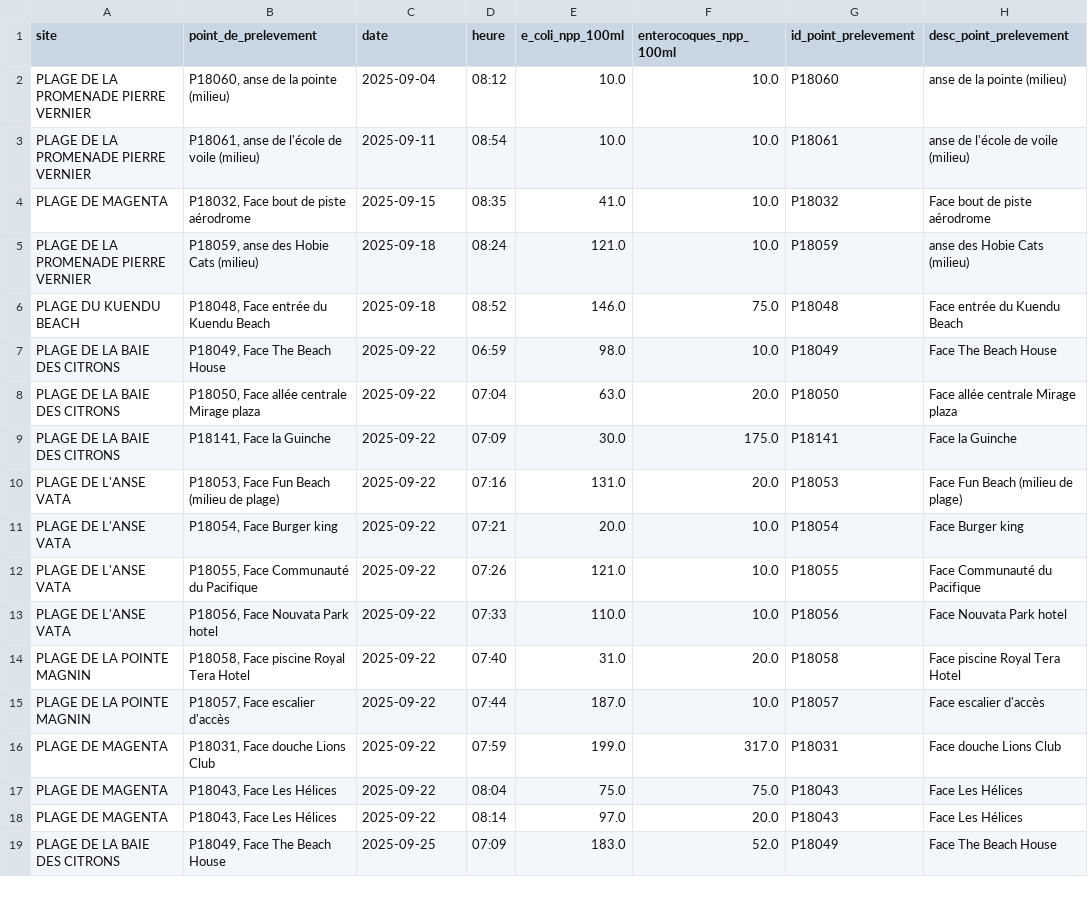
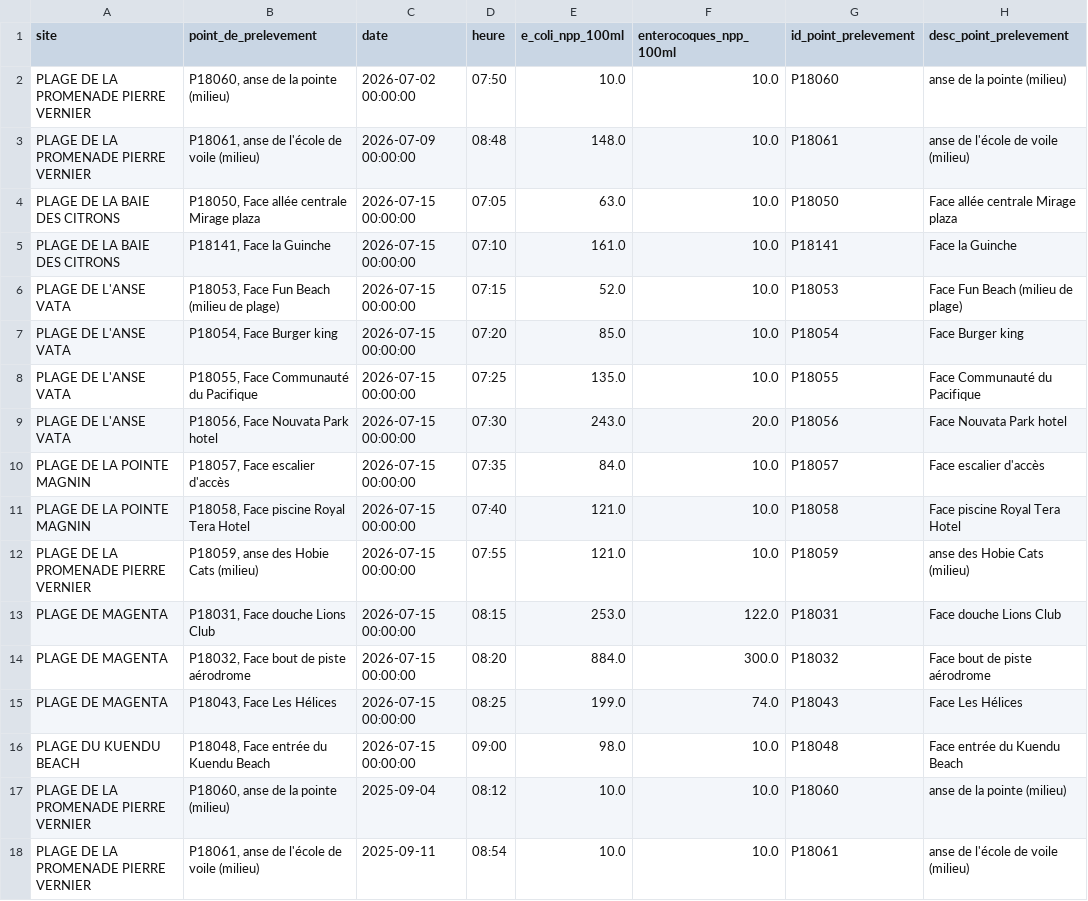
Before and after one commit to adriens/edb-noumea-data, a CSV file: data/details_history.csv, drawn as a sheet; only a part is shown; the shorter side is filled out with more unchanged rows.

```diff
--- a/data/details_history.csv
+++ b/data/details_history.csv
@@ -1,2 +1,17 @@
 site,point_de_prelevement,date,heure,e_coli_npp_100ml,enterocoques_npp_100ml,id_point_prelevement,desc_point_prelevement
+PLAGE DE LA PROMENADE PIERRE VERNIER,"P18060, anse de la pointe (milieu)",2026-07-02 00:00:00,07:50,10.0,10.0,P18060,anse de la pointe (milieu)
+PLAGE DE LA PROMENADE PIERRE VERNIER,"P18061, anse de l'école de voile (milieu)",2026-07-09 00:00:00,08:48,148.0,10.0,P18061,anse de l'école de voile (milieu)
+PLAGE DE LA BAIE DES CITRONS,"P18050, Face allée centrale Mirage plaza",2026-07-15 00:00:00,07:05,63.0,10.0,P18050,Face allée centrale Mirage plaza
+PLAGE DE LA BAIE DES CITRONS,"P18141, Face la Guinche",2026-07-15 00:00:00,07:10,161.0,10.0,P18141,Face la Guinche
+PLAGE DE L'ANSE VATA,"P18053, Face Fun Beach (milieu de plage)",2026-07-15 00:00:00,07:15,52.0,10.0,P18053,Face Fun Beach (milieu de plage)
+PLAGE DE L'ANSE VATA,"P18054, Face Burger king",2026-07-15 00:00:00,07:20,85.0,10.0,P18054,Face Burger king
+PLAGE DE L'ANSE VATA,"P18055, Face Communauté du Pacifique",2026-07-15 00:00:00,07:25,135.0,10.0,P18055,Face Communauté du Pacifique
+PLAGE DE L'ANSE VATA,"P18056, Face Nouvata Park hotel",2026-07-15 00:00:00,07:30,243.0,20.0,P18056,Face Nouvata Park hotel
+PLAGE DE LA POINTE MAGNIN,"P18057, Face escalier d'accès",2026-07-15 00:00:00,07:35,84.0,10.0,P18057,Face escalier d'accès
+PLAGE DE LA POINTE MAGNIN,"P18058, Face piscine Royal Tera Hotel",2026-07-15 00:00:00,07:40,121.0,10.0,P18058,Face piscine Royal Tera Hotel
+PLAGE DE LA PROMENADE PIERRE VERNIER,"P18059, anse des Hobie Cats (milieu)",2026-07-15 00:00:00,07:55,121.0,10.0,P18059,anse des Hobie Cats (milieu)
+PLAGE DE MAGENTA,"P18031, Face douche Lions Club",2026-07-15 00:00:00,08:15,253.0,122.0,P18031,Face douche Lions Club
+PLAGE DE MAGENTA,"P18032, Face bout de piste aérodrome",2026-07-15 00:00:00,08:20,884.0,300.0,P18032,Face bout de piste aérodrome
+PLAGE DE MAGENTA,"P18043, Face Les Hélices",2026-07-15 00:00:00,08:25,199.0,74.0,P18043,Face Les Hélices
+PLAGE DU KUENDU BEACH,"P18048, Face entrée du Kuendu Beach",2026-07-15 00:00:00,09:00,98.0,10.0,P18048,Face entrée du Kuendu Beach
 PLAGE DE LA PROMENADE PIERRE VERNIER,"P18060, anse de la pointe (milieu)",2025-09-04,08:12,10.0,10.0,P18060,anse de la pointe (milieu)
```
